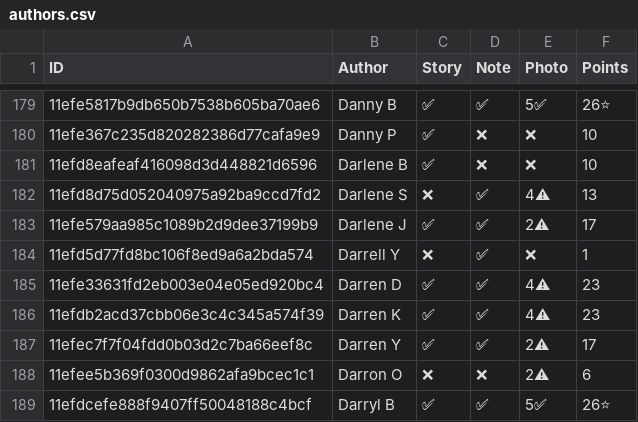
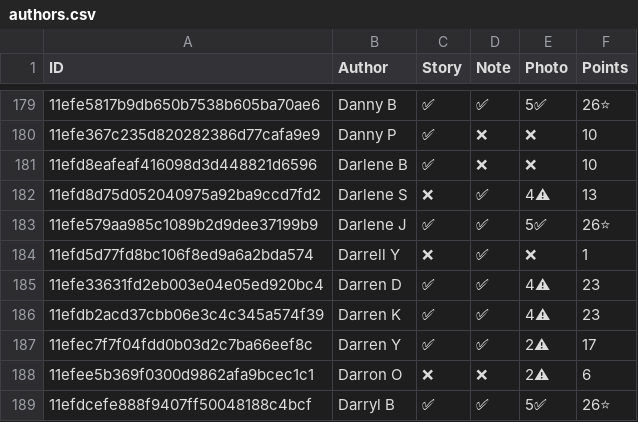
Before and after one commit to madgetr/hockeyville, a CSV file: data/authors.csv, drawn as a sheet; only a part is shown, gaps mark what is left out; the diff names each change by its address in the sheet, - before the commit and + after, or states it on an @@ line.

```diff
--- a/data/authors.csv
+++ b/data/authors.csv
-E183 (Photo): 2⚠
+E183 (Photo): 5✅
-F183 (Points): 17
+F183 (Points): 26⭐
```
Also changed, not shown: data/kraft.csv, data/kraft_facilities.csv, 5 other files.
